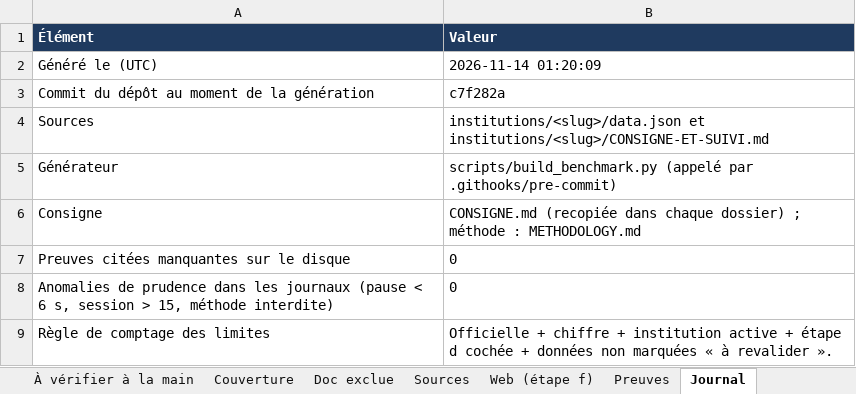
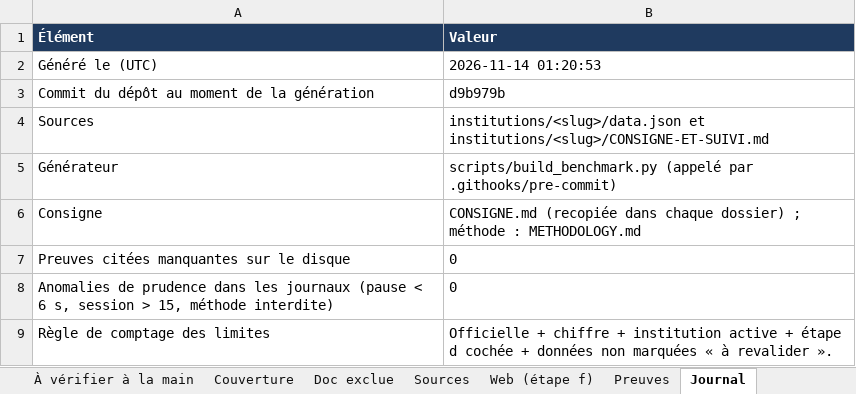
Before and after one commit to maribakulj/Veille-API-IIIF, an Excel workbook: BENCHMARK.xlsx, sheet Journal, drawn as a sheet; values as stored, in another font and other column widths than the file's, no borders; the diff names each change by its address in the sheet, - before the commit and + after, or states it on an @@ line.

```diff
--- a/BENCHMARK.xlsx (sheet Journal)
+++ b/BENCHMARK.xlsx (sheet Journal)
-B2 (Valeur): 2026-11-14 01:20:09
+B2 (Valeur): 2026-11-14 01:20:53
-B3 (Valeur): c7f282a
+B3 (Valeur): d9b979b
```
Also changed, not shown: sheet Tableau de bord, 6 other files.
